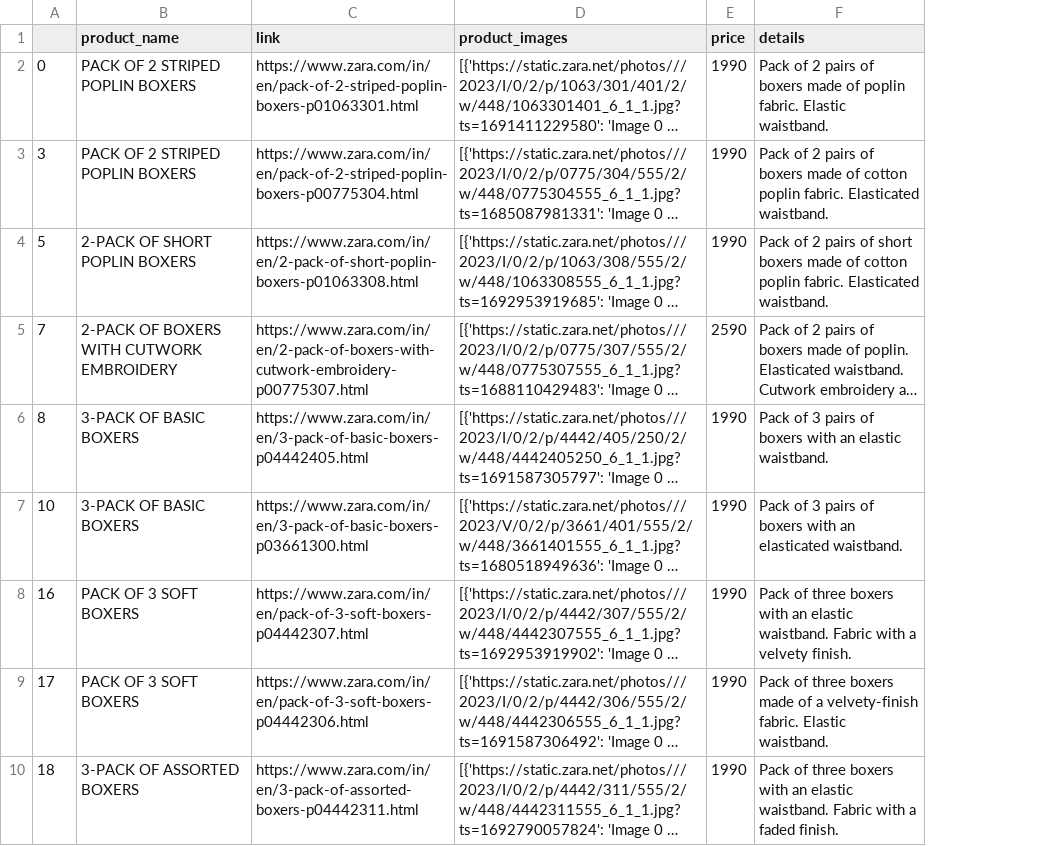
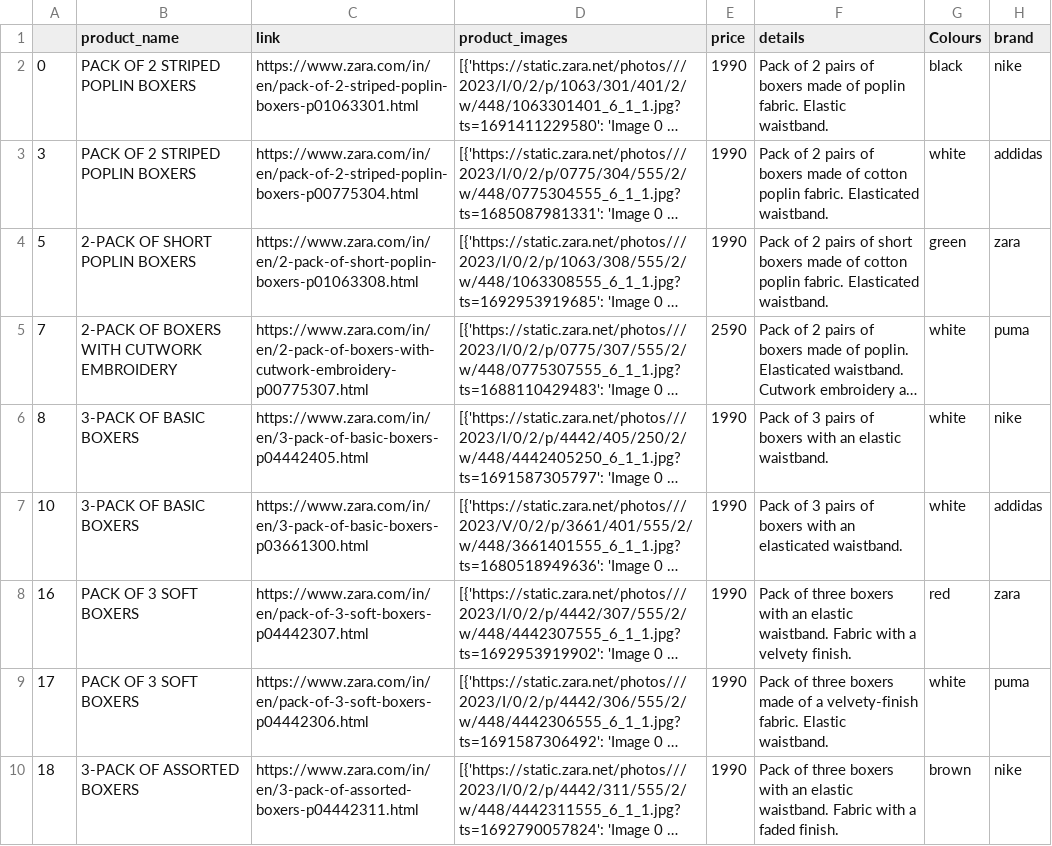
Before and after one commit to Kunal-63/ChatBot-for-eCommerce-Platform, a CSV file: menswear_data/ACCESSORIES.csv, drawn as a sheet; only a part is shown; long unchanged cells end in …; the diff names each change by its address in the sheet, - before the commit and + after, or states it on an @@ line.

```diff
--- a/menswear_data/ACCESSORIES.csv
+++ b/menswear_data/ACCESSORIES.csv
+column G (Colours), rows 2-10: black | white | green | white | white | white | red | white | brown
+column H (brand), rows 2-10: nike | addidas | zara | puma | nike | addidas | zara | puma | nike
```
Also changed, not shown: menswear_data/BEAUTY.csv, menswear_data/POLO SHIRTS.csv, 17 other files.
